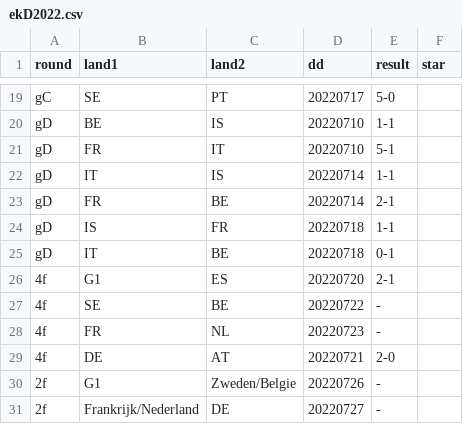
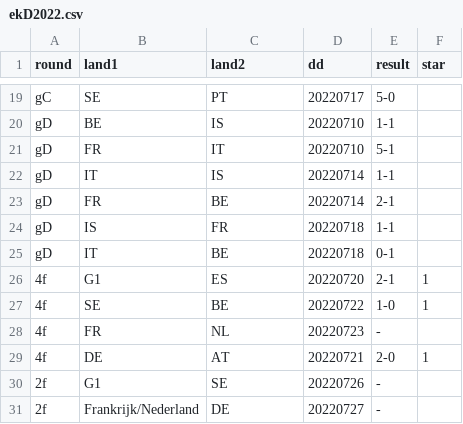
Before and after one commit to epsig/shob, a CSV file: data/sport/ekwk/ekD2022.csv, drawn as a sheet; only a part is shown, gaps mark what is left out.

Commit message:
#47 add results EKD

```diff
--- a/data/sport/ekwk/ekD2022.csv
+++ b/data/sport/ekwk/ekD2022.csv
@@ -25,7 +25,7 @@ gD,IS,FR,20220718,1-1,
 gD,IT,BE,20220718,0-1,
-4f,G1,ES,20220720,2-1,
-4f,SE,BE,20220722,-,
+4f,G1,ES,20220720,2-1,1
+4f,SE,BE,20220722,1-0,1
 4f,FR,NL,20220723,-,
-4f,DE,AT,20220721,2-0,
-2f,G1,Zweden/Belgie,20220726,-,
+4f,DE,AT,20220721,2-0,1
+2f,G1,SE,20220726,-,
 2f,Frankrijk/Nederland,DE,20220727,-,
```
Also changed, not shown: 2 other files.
